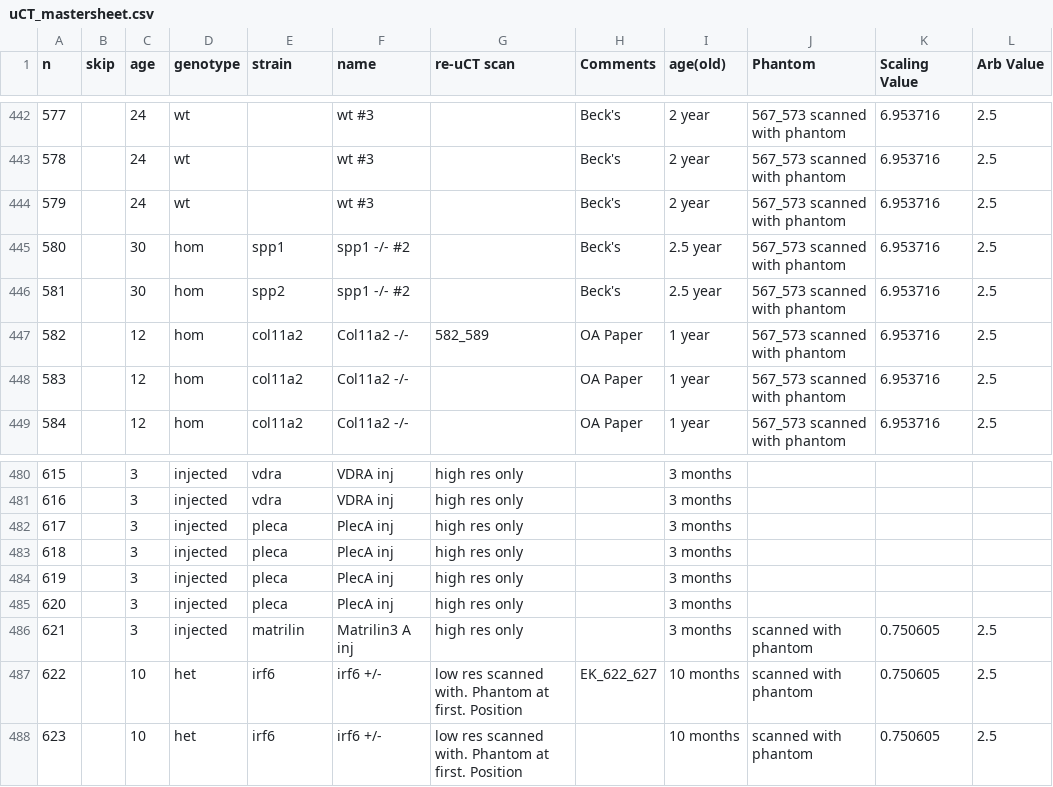
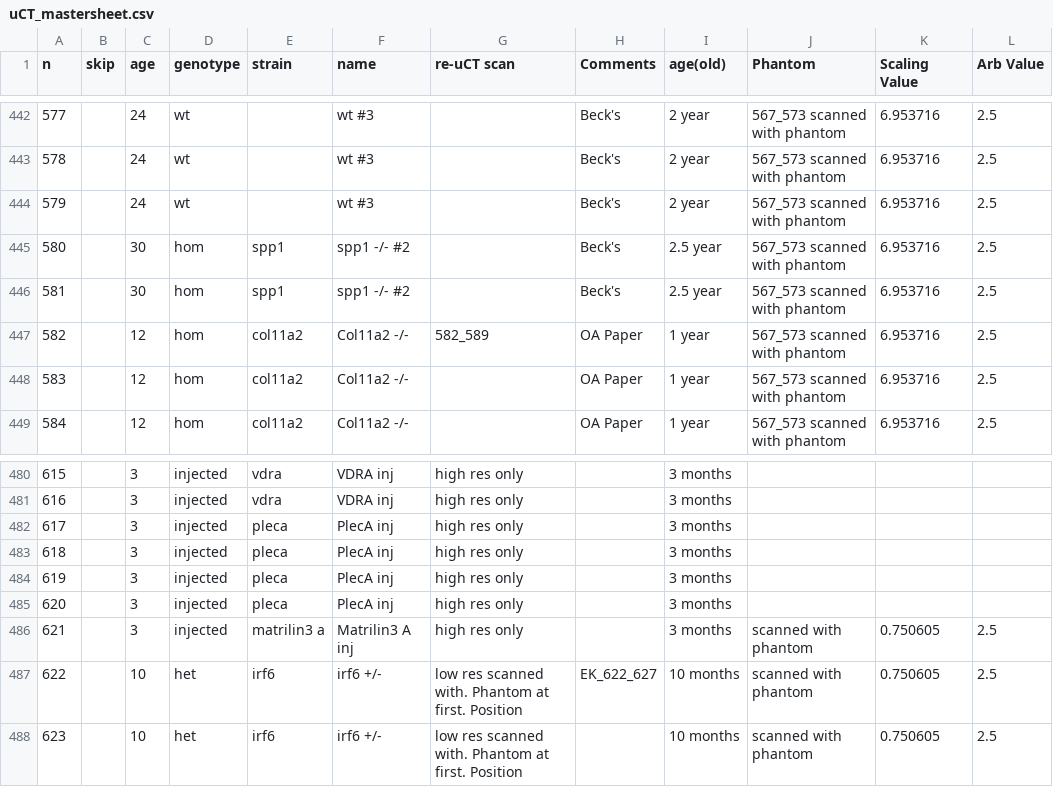
Before and after one commit to wahabk/ctfishpy, a CSV file: uCT_mastersheet.csv, drawn as a sheet; only a part is shown, gaps mark what is left out; the diff covers the shown part only.

```diff
--- a/uCT_mastersheet.csv
+++ b/uCT_mastersheet.csv
@@ -445,3 +445,3 @@ n,skip,age,genotype,strain,name,re-uCT scan,Comments,age(old),Phantom,Scaling Va
 580,,30,hom,spp1,spp1 -/- #2,,Beck's,2.5 year,567_573 scanned with phantom ,6.953716,2.5
-581,,30,hom,spp2,spp1 -/- #2,,Beck's,2.5 year,567_573 scanned with phantom ,6.953716,2.5
+581,,30,hom,spp1,spp1 -/- #2,,Beck's,2.5 year,567_573 scanned with phantom ,6.953716,2.5
 582,,12,hom,col11a2,Col11a2 -/-,582_589 ,OA Paper,1 year,567_573 scanned with phantom ,6.953716,2.5
@@ -485,3 +485,3 @@ n,skip,age,genotype,strain,name,re-uCT scan,Comments,age(old),Phantom,Scaling Va
 620,,3,injected,pleca,PlecA inj,high res only ,,3 months ,,,
-621,,3,injected,matrilin,Matrilin3 A inj ,high res only ,,3 months ,scanned with phantom,0.750605,2.5
+621,,3,injected,matrilin3 a,Matrilin3 A inj ,high res only ,,3 months ,scanned with phantom,0.750605,2.5
 622,,10,het,irf6,irf6 +/-,low res scanned with.  Phantom at first. Position,EK_622_627,10 months,scanned with phantom,0.750605,2.5
```
Also changed, not shown: 39 edited cells elsewhere in this file, 1 other file.
